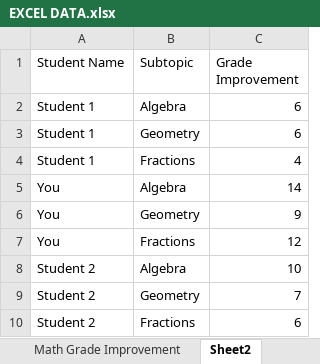
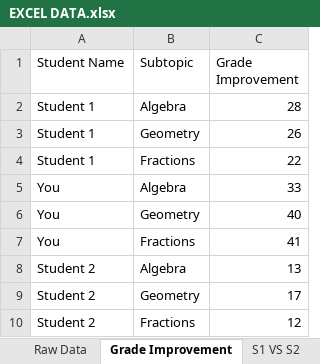
Before and after one commit to RehaanAnand/Major-Project, an Excel workbook: EXCEL DATA.xlsx, sheet Grade Improvement, drawn as a sheet; values as stored, in another font and other column widths than the file's, no borders; the diff names each change by its address in the sheet, - before the commit and + after, or states it on an @@ line.

```diff
--- a/EXCEL DATA.xlsx (sheet Grade Improvement)
+++ b/EXCEL DATA.xlsx (sheet Grade Improvement)
-sheet tab: Math Grade Improvement
+sheet tab: Raw Data
-sheet tab: Sheet2
+sheet tab: Grade Improvement
+sheet tab: S1 VS S2
-C2 (Grade Improvement): 6
+C2 (Grade Improvement): 28
-C3 (Grade Improvement): 6
+C3 (Grade Improvement): 26
-C4 (Grade Improvement): 4
+C4 (Grade Improvement): 22
-C5 (Grade Improvement): 14
+C5 (Grade Improvement): 33
-C6 (Grade Improvement): 9
+C6 (Grade Improvement): 40
-C7 (Grade Improvement): 12
+C7 (Grade Improvement): 41
-C8 (Grade Improvement): 10
+C8 (Grade Improvement): 13
-C9 (Grade Improvement): 7
+C9 (Grade Improvement): 17
-C10 (Grade Improvement): 6
+C10 (Grade Improvement): 12
```
Also changed, not shown: sheet Raw Data, other sheet tabs, 8 other files.
